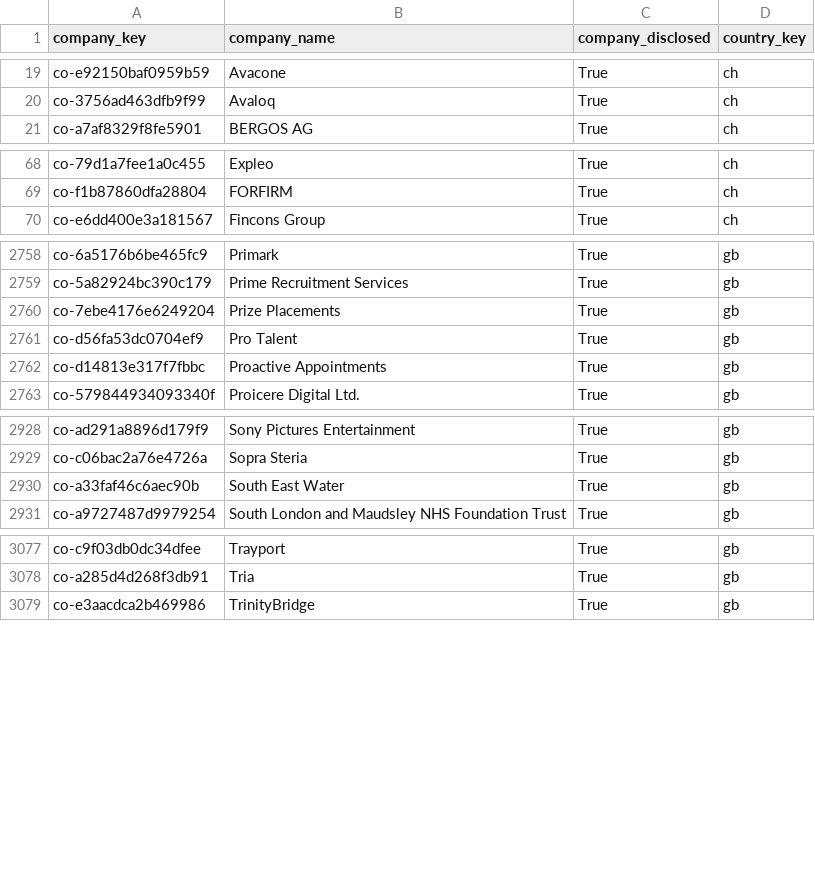
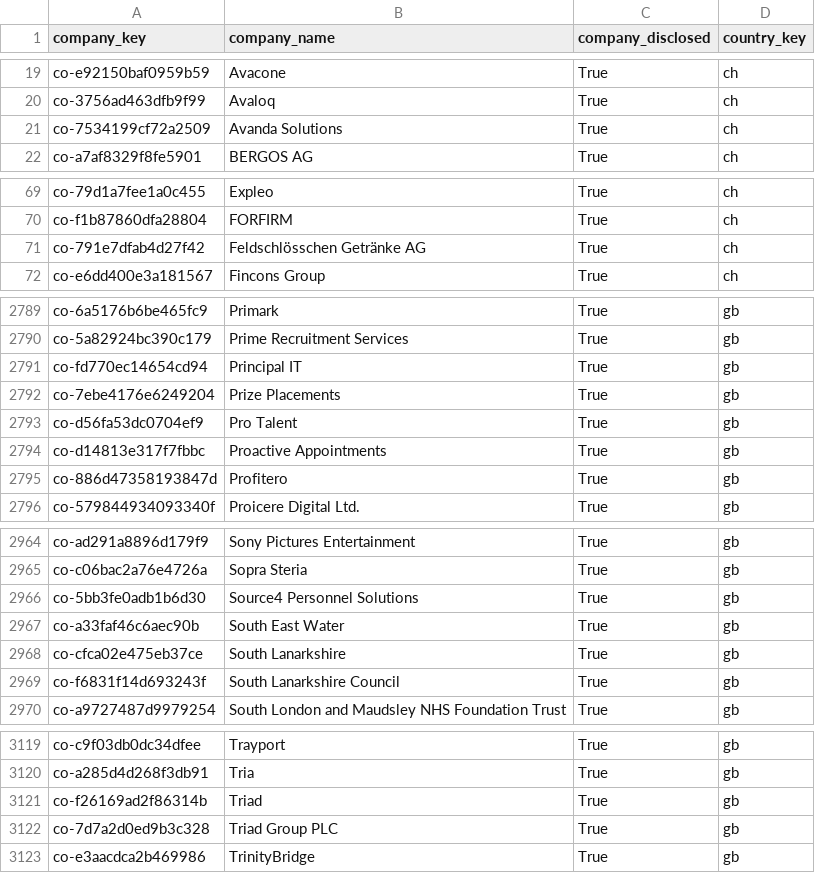
Before and after one commit to italofvaz/european-job-market-analysis, a CSV file: data/processed/dim_company.csv, drawn as a sheet; only a part is shown, gaps mark what is left out; the diff covers the shown part only; the diff names each change by its address in the sheet, - before the commit and + after, or states it on an @@ line.

```diff
--- a/data/processed/dim_company.csv
+++ b/data/processed/dim_company.csv
+row 21: co-7534199cf72a2509 | Avanda Solutions | True | ch
+row 71: co-791e7dfab4d27f42 | Feldschlösschen Getränke AG | True | ch
+row 2791: co-fd770ec14654cd94 | Principal IT | True | gb
+row 2795: co-886d47358193847d | Profitero | True | gb
+row 2966: co-5bb3fe0adb1b6d30 | Source4 Personnel Solutions | True | gb
+row 2968: co-cfca02e475eb37ce | South Lanarkshire | True | gb
+row 2969: co-f6831f14d693243f | South Lanarkshire Council | True | gb
+row 3121: co-f26169ad2f86314b | Triad | True | gb
+row 3122: co-7d7a2d0ed9b3c328 | Triad Group PLC | True | gb
```
Also changed, not shown: 36 added rows elsewhere in this file, data/logs/collection_runs.csv, data/processed/bridge_job_skills.csv, 11 other files.
